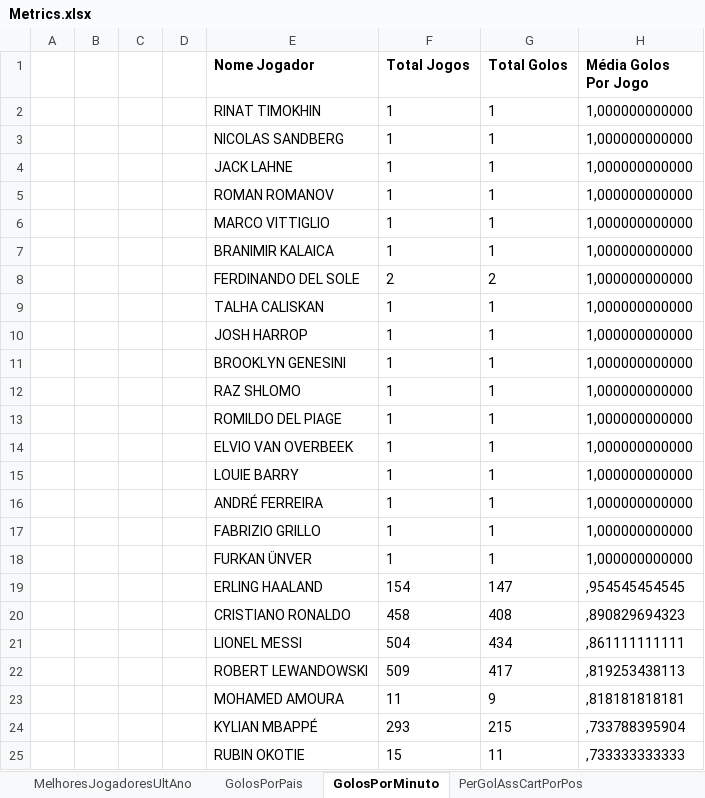
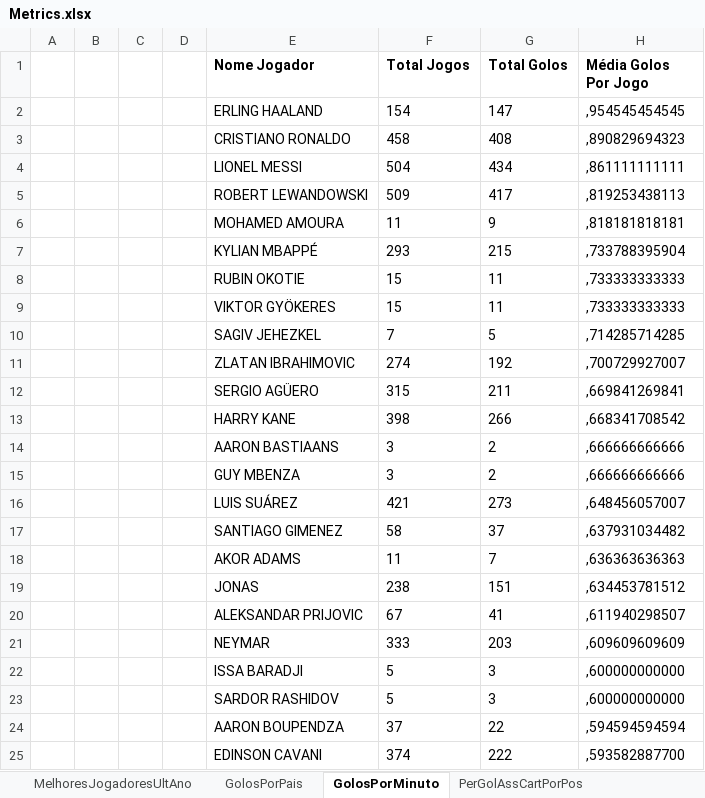
Before and after one commit to L-Anjo/DatamartETL, an Excel workbook: Metrics.xlsx, sheet GolosPorMinuto, drawn as a sheet; only a part is shown; the shorter side is filled out with more unchanged rows; values as stored, in another font and other column widths than the file's, no borders; the diff names each change by its address in the sheet, - before the commit and + after, or states it on an @@ line.

```diff
--- a/Metrics.xlsx (sheet GolosPorMinuto)
+++ b/Metrics.xlsx (sheet GolosPorMinuto)
-row 2:  |  |  |  | RINAT TIMOKHIN | 1 | 1 | 1,000000000000
-row 3:  |  |  |  | NICOLAS SANDBERG | 1 | 1 | 1,000000000000
-row 4:  |  |  |  | JACK LAHNE | 1 | 1 | 1,000000000000
-row 5:  |  |  |  | ROMAN ROMANOV | 1 | 1 | 1,000000000000
-row 6:  |  |  |  | MARCO VITTIGLIO | 1 | 1 | 1,000000000000
-row 7:  |  |  |  | BRANIMIR KALAICA | 1 | 1 | 1,000000000000
-row 8:  |  |  |  | FERDINANDO DEL SOLE | 2 | 2 | 1,000000000000
-row 9:  |  |  |  | TALHA CALISKAN | 1 | 1 | 1,000000000000
-row 10:  |  |  |  | JOSH HARROP | 1 | 1 | 1,000000000000
-row 11:  |  |  |  | BROOKLYN GENESINI | 1 | 1 | 1,000000000000
-row 12:  |  |  |  | RAZ SHLOMO | 1 | 1 | 1,000000000000
-row 13:  |  |  |  | ROMILDO DEL PIAGE | 1 | 1 | 1,000000000000
-row 14:  |  |  |  | ELVIO VAN OVERBEEK | 1 | 1 | 1,000000000000
-row 15:  |  |  |  | LOUIE BARRY | 1 | 1 | 1,000000000000
-row 16:  |  |  |  | ANDRÉ FERREIRA | 1 | 1 | 1,000000000000
-row 17:  |  |  |  | FABRIZIO GRILLO | 1 | 1 | 1,000000000000
-row 18:  |  |  |  | FURKAN ÜNVER | 1 | 1 | 1,000000000000
```
Also changed, not shown: 8 other files.
